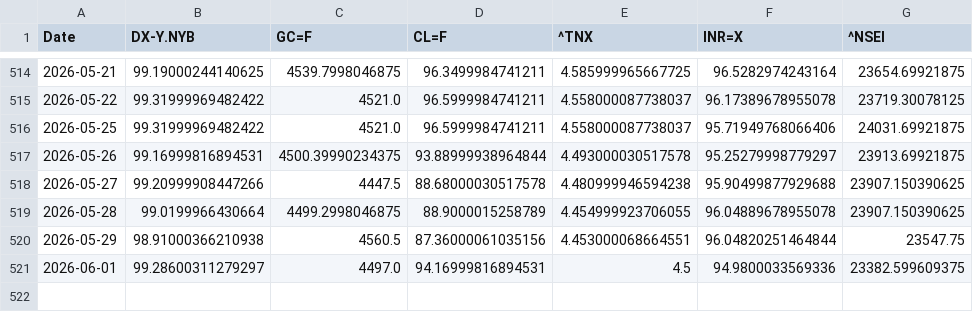
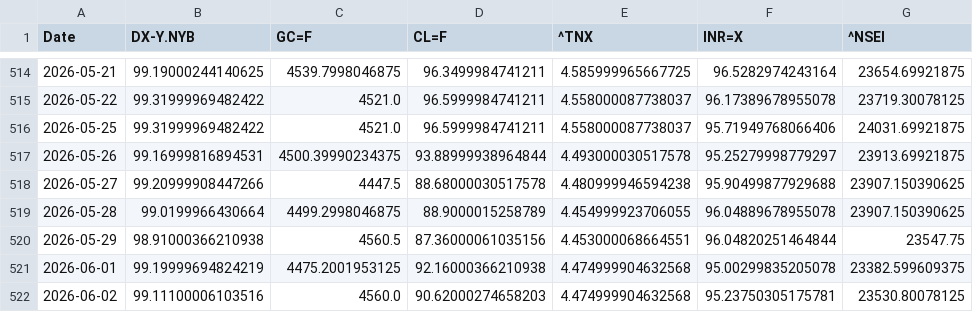
Before and after one commit to rhtjn3-sketch/Stock-Analysis, a CSV file: macro_master.csv, drawn as a sheet; only a part is shown, gaps mark what is left out.

```diff
--- a/macro_master.csv
+++ b/macro_master.csv
@@ -520,2 +520,3 @@ Date,DX-Y.NYB,GC=F,CL=F,^TNX,INR=X,^NSEI
 2026-05-29,98.91000366210938,4560.5,87.36000061035156,4.453000068664551,96.04820251464844,23547.75
-2026-06-01,99.28600311279297,4497.0,94.16999816894531,4.5,94.9800033569336,23382.599609375
+2026-06-01,99.19999694824219,4475.2001953125,92.16000366210938,4.474999904632568,95.00299835205078,23382.599609375
+2026-06-02,99.11100006103516,4560.0,90.62000274658203,4.474999904632568,95.23750305175781,23530.80078125
```
Also changed, not shown: nifty_indices_master.csv, world_indices_master.csv, 4 other files.
